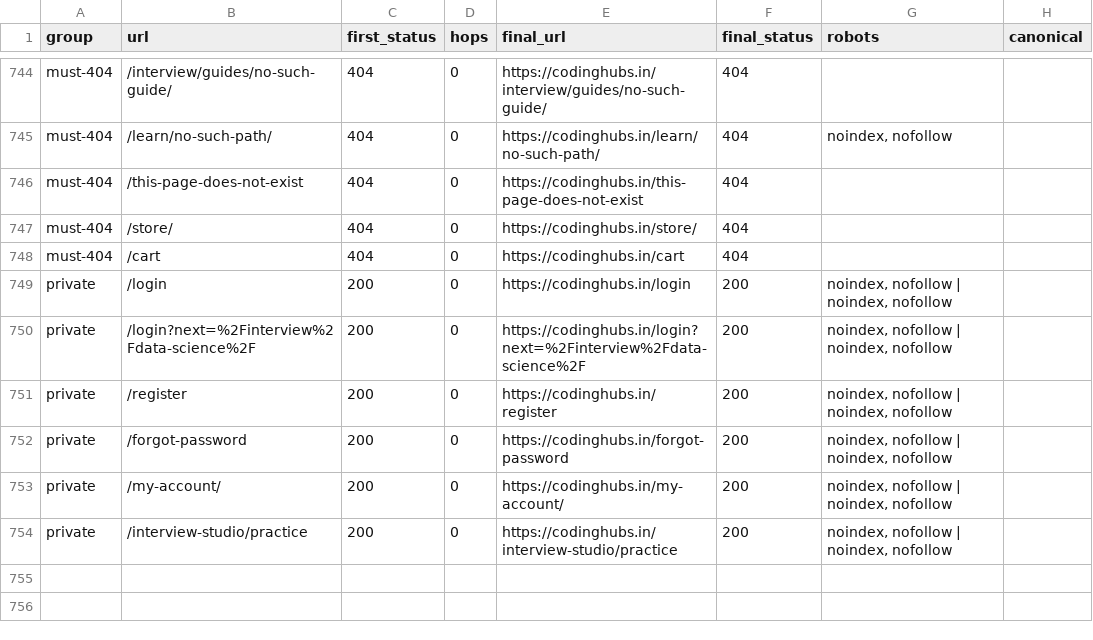
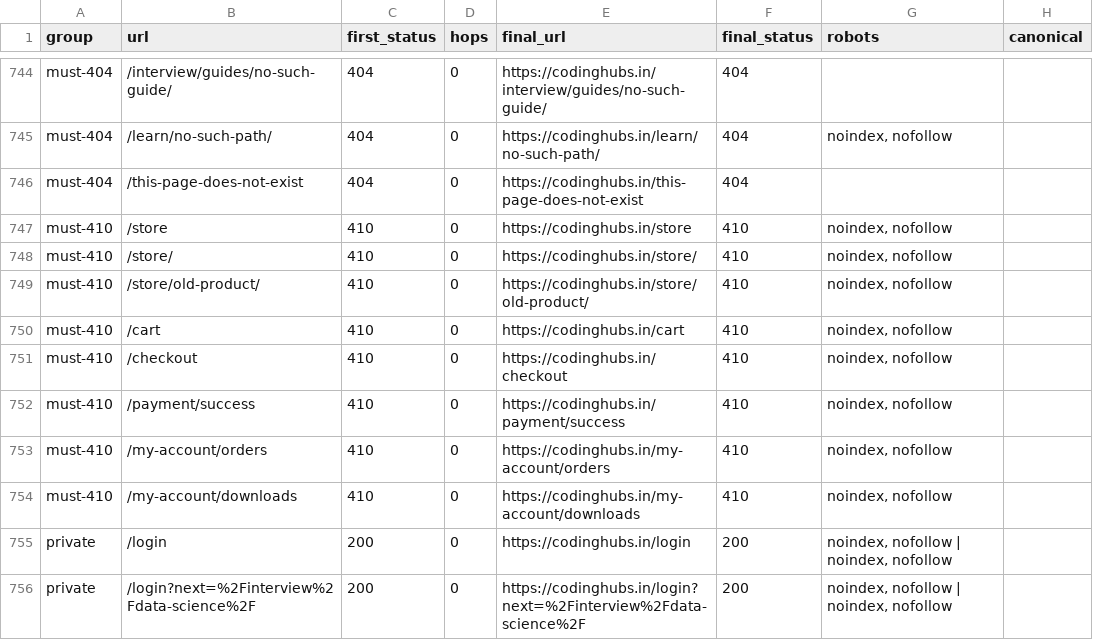
Before and after one commit to abhiroy00/codinghubs, a CSV file: seo/check-urls-report.csv, drawn as a sheet; only a part is shown, gaps mark what is left out; the shorter side is filled out with more unchanged rows.

```diff
--- a/seo/check-urls-report.csv
+++ b/seo/check-urls-report.csv
@@ -746,4 +746,10 @@ must-404,/learn/no-such-path/,404,0,https://codinghubs.in/learn/no-such-path/,40
 must-404,/this-page-does-not-exist,404,0,https://codinghubs.in/this-page-does-not-exist,404,,
-must-404,/store/,404,0,https://codinghubs.in/store/,404,,
-must-404,/cart,404,0,https://codinghubs.in/cart,404,,
+must-410,/store,410,0,https://codinghubs.in/store,410,"noindex, nofollow",
+must-410,/store/,410,0,https://codinghubs.in/store/,410,"noindex, nofollow",
+must-410,/store/old-product/,410,0,https://codinghubs.in/store/old-product/,410,"noindex, nofollow",
+must-410,/cart,410,0,https://codinghubs.in/cart,410,"noindex, nofollow",
+must-410,/checkout,410,0,https://codinghubs.in/checkout,410,"noindex, nofollow",
+must-410,/payment/success,410,0,https://codinghubs.in/payment/success,410,"noindex, nofollow",
+must-410,/my-account/orders,410,0,https://codinghubs.in/my-account/orders,410,"noindex, nofollow",
+must-410,/my-account/downloads,410,0,https://codinghubs.in/my-account/downloads,410,"noindex, nofollow",
 private,/login,200,0,https://codinghubs.in/login,200,"noindex, nofollow | noindex, nofollow",
```
Also changed, not shown: 6 other files.
